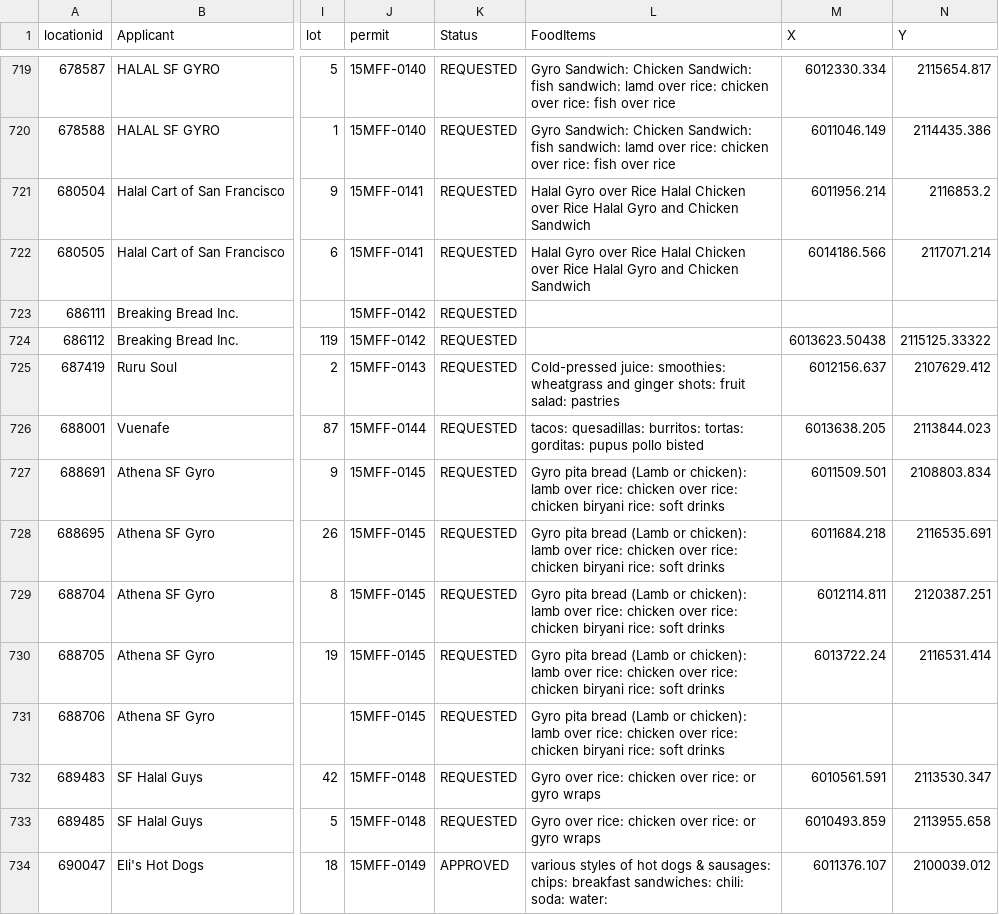
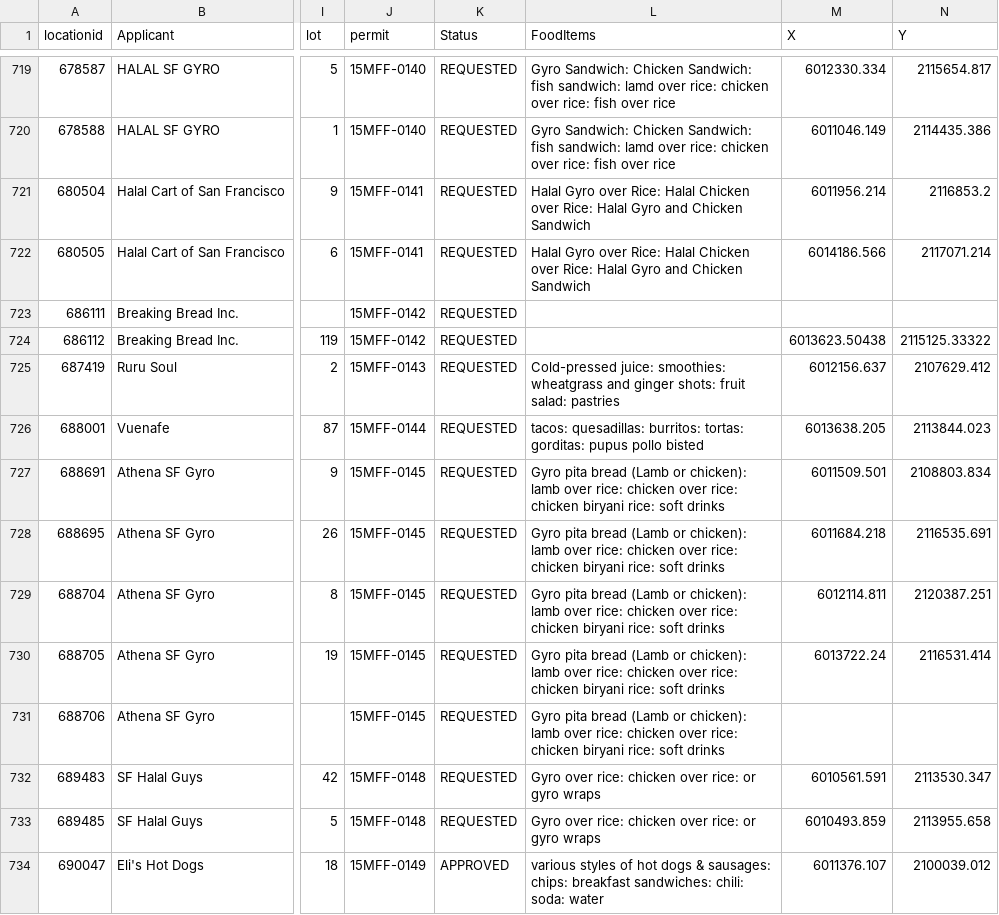
Before and after one commit to inna-/uber-coding-challenge, a CSV file: food.csv, drawn as a sheet; only a part is shown, gaps mark what is left out; the diff names each change by its address in the sheet, - before the commit and + after, or states it on an @@ line.

```diff
--- a/food.csv
+++ b/food.csv
-L721:L722 (FoodItems): …Gyro over Rice Halal Chicken over Rice Halal Gyro…
+L721:L722 (FoodItems): …Gyro over Rice: Halal Chicken over Rice: Halal Gyro…
-L734 (FoodItems): …chili: soda: water:
+L734 (FoodItems): …chili: soda: water
```
Also changed, not shown: 29 other files.
